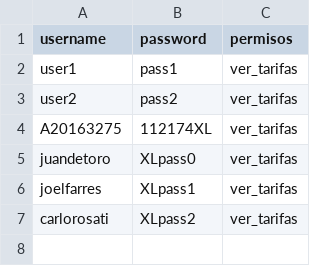
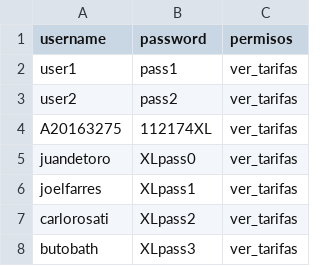
Before and after one commit to Enloch/xl-react, a CSV file: public/users.csv, drawn as a sheet.

```diff
--- a/public/users.csv
+++ b/public/users.csv
@@ -7 +7,2 @@ joelfarres,XLpass1,ver_tarifas
 carlorosati,XLpass2,ver_tarifas
+butobath,XLpass3,ver_tarifas
```
Also changed, not shown: 2 other files.
